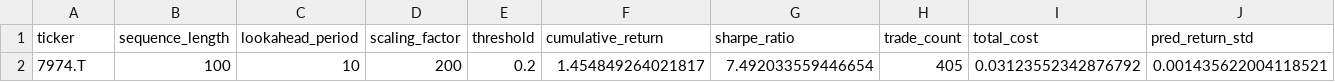
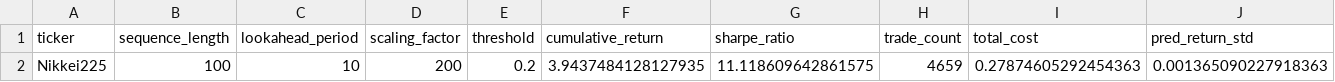
Before and after one commit to tanakaxd/ai_trade, a CSV file: output/optimization_results.csv, drawn as a sheet; removed rows and columns are numbered as before the commit, all else as after; the diff names each change by its address in the sheet, - before the commit and + after, or states it on an @@ line.

```diff
--- a/output/optimization_results.csv
+++ b/output/optimization_results.csv
-row 2: 7974.T | 100 | 10 | 200 | 0.2 | 1.454849264021817 | 7.492033559446654 | 405 | 0.03123552342876792 | 0.001435622004118521
+row 2: Nikkei225 | 100 | 10 | 200 | 0.2 | 3.9437484128127935 | 11.118609642861575 | 4659 | 0.27874605292454363 | 0.001365090227918363
```
Also changed, not shown: master_data/daytrade_stocks.csv, 21 other files.
